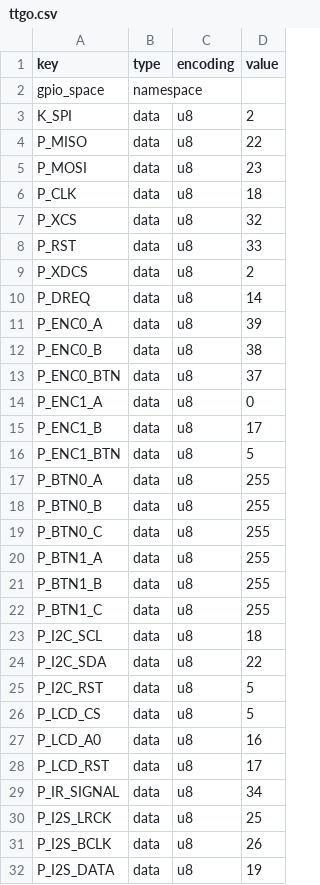
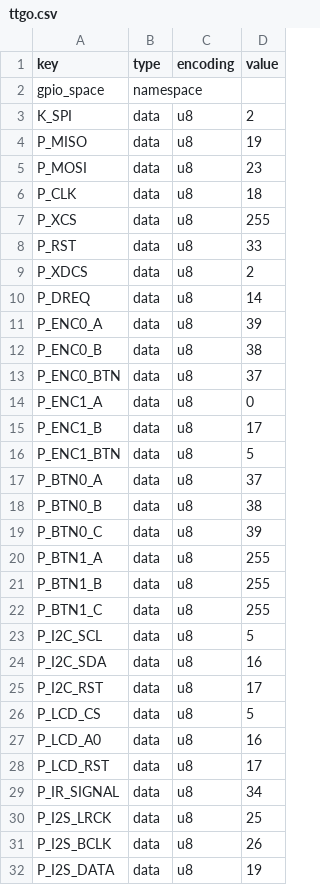
Before and after one commit to karawin/Ka-Radio32, a CSV file: ttgo.csv, drawn as a sheet; only a part is shown.

```diff
--- a/ttgo.csv
+++ b/ttgo.csv
@@ -3,6 +3,6 @@ gpio_space,namespace,,
 K_SPI,data,u8,2
-P_MISO,data,u8,22
+P_MISO,data,u8,19
 P_MOSI,data,u8,23
 P_CLK,data,u8,18
-P_XCS,data,u8,32
+P_XCS,data,u8,255
 P_RST,data,u8,33
@@ -16,5 +16,5 @@ P_ENC1_B,data,u8,17
 P_ENC1_BTN,data,u8,5
-P_BTN0_A,data,u8,255
-P_BTN0_B,data,u8,255
-P_BTN0_C,data,u8,255
+P_BTN0_A,data,u8,37
+P_BTN0_B,data,u8,38
+P_BTN0_C,data,u8,39
 P_BTN1_A,data,u8,255
@@ -22,5 +22,5 @@ P_BTN1_B,data,u8,255
 P_BTN1_C,data,u8,255
-P_I2C_SCL,data,u8,18
-P_I2C_SDA,data,u8,22
-P_I2C_RST,data,u8,5
+P_I2C_SCL,data,u8,5
+P_I2C_SDA,data,u8,16
+P_I2C_RST,data,u8,17
 P_LCD_CS,data,u8,5
```
Also changed, not shown: 1 other file.
